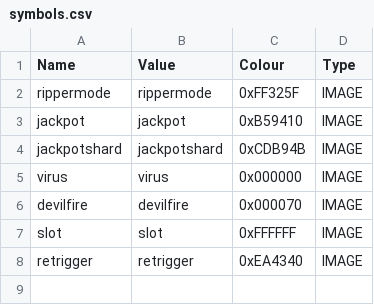
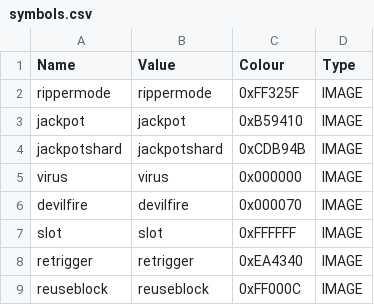
Before and after one commit to Polly224/pollymod, a CSV file: _append/data/text/symbols.csv, drawn as a sheet; the diff names each change by its address in the sheet, - before the commit and + after, or states it on an @@ line.

```diff
--- a/_append/data/text/symbols.csv
+++ b/_append/data/text/symbols.csv
+row 9: reuseblock | reuseblock | 0xFF000C | IMAGE
```
Also changed, not shown: _append/data/text/equipment.csv, _append/data/text/fighters.csv, 7 other files.
